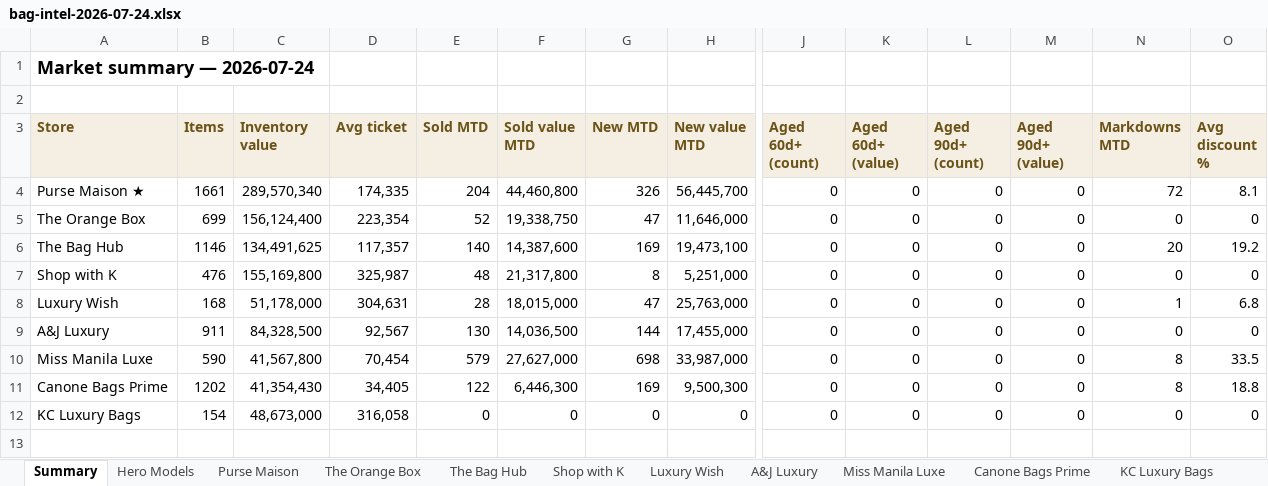
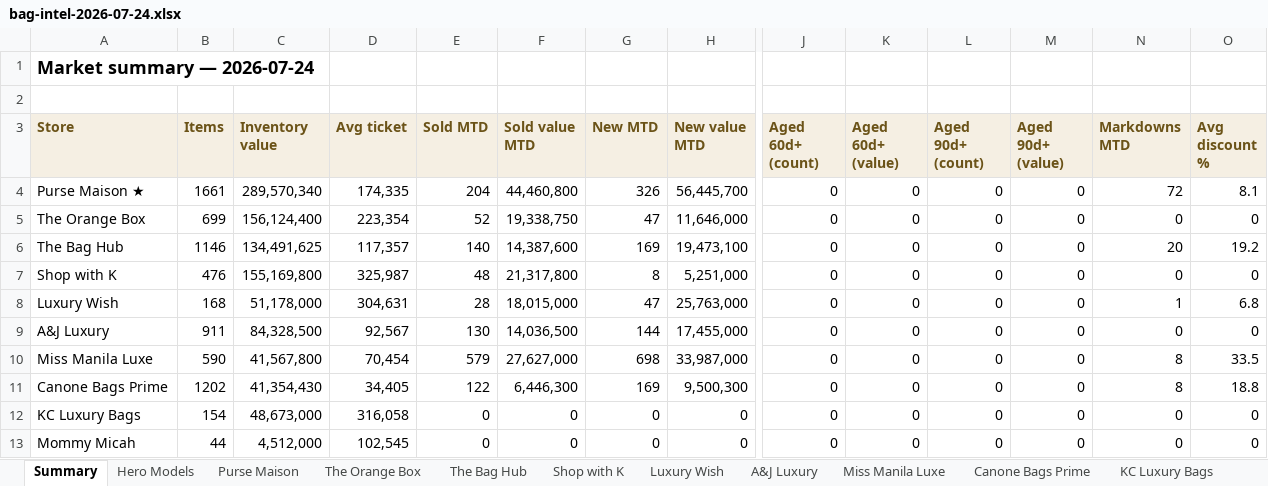
Before and after one commit to rbbincal-cpu/bag-intel, an Excel workbook: exports/bag-intel-2026-07-24.xlsx, sheet Summary, drawn as a sheet; only a part is shown, gaps mark what is left out; values as stored, in another font and other column widths than the file's, no borders; rows hold the shown columns only; the diff names each change by its address in the sheet, - before the commit and + after, or states it on an @@ line.

```diff
--- a/exports/bag-intel-2026-07-24.xlsx (sheet Summary)
+++ b/exports/bag-intel-2026-07-24.xlsx (sheet Summary)
+row 13: Mommy Micah | 44 | 4,512,000 | 102,545 | 0 | 0 | 0 | 0 | 0 | 0 | 0 | 0 | 0 | 0
```
Also changed, not shown: sheet Hero Models, other sheet tabs, 3 other files.
